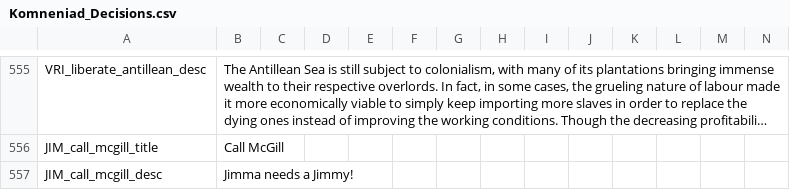
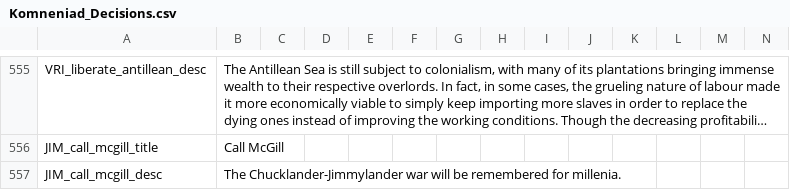
Before and after one commit to vimpelis/The-Komneniad, a CSV file: The Komneniad/localisation/Komneniad_Decisions.csv, drawn as a sheet; only a part is shown, gaps mark what is left out; long unchanged cells end in …; the diff names each change by its address in the sheet, - before the commit and + after, or states it on an @@ line.

```diff
--- a/The Komneniad/localisation/Komneniad_Decisions.csv
+++ b/The Komneniad/localisation/Komneniad_Decisions.csv
-B557: Jimma needs a Jimmy!
+B557: The Chucklander-Jimmylander war will be remembered for millenia.
```
Also changed, not shown: The Komneniad/localisation/Komneniad_Events.csv, The Komneniad/localisation/Komneniad_Main.csv, 18 other files.
